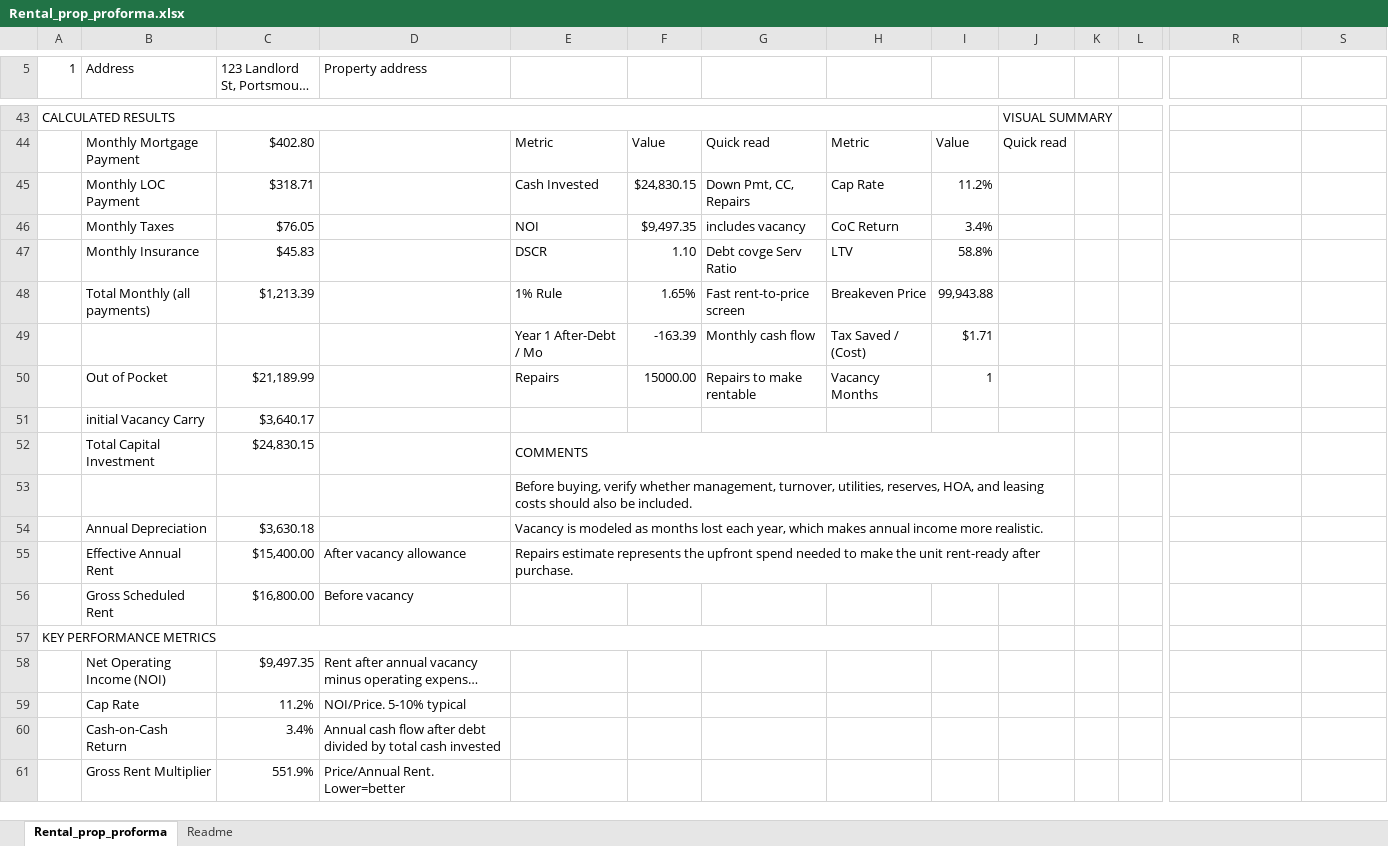
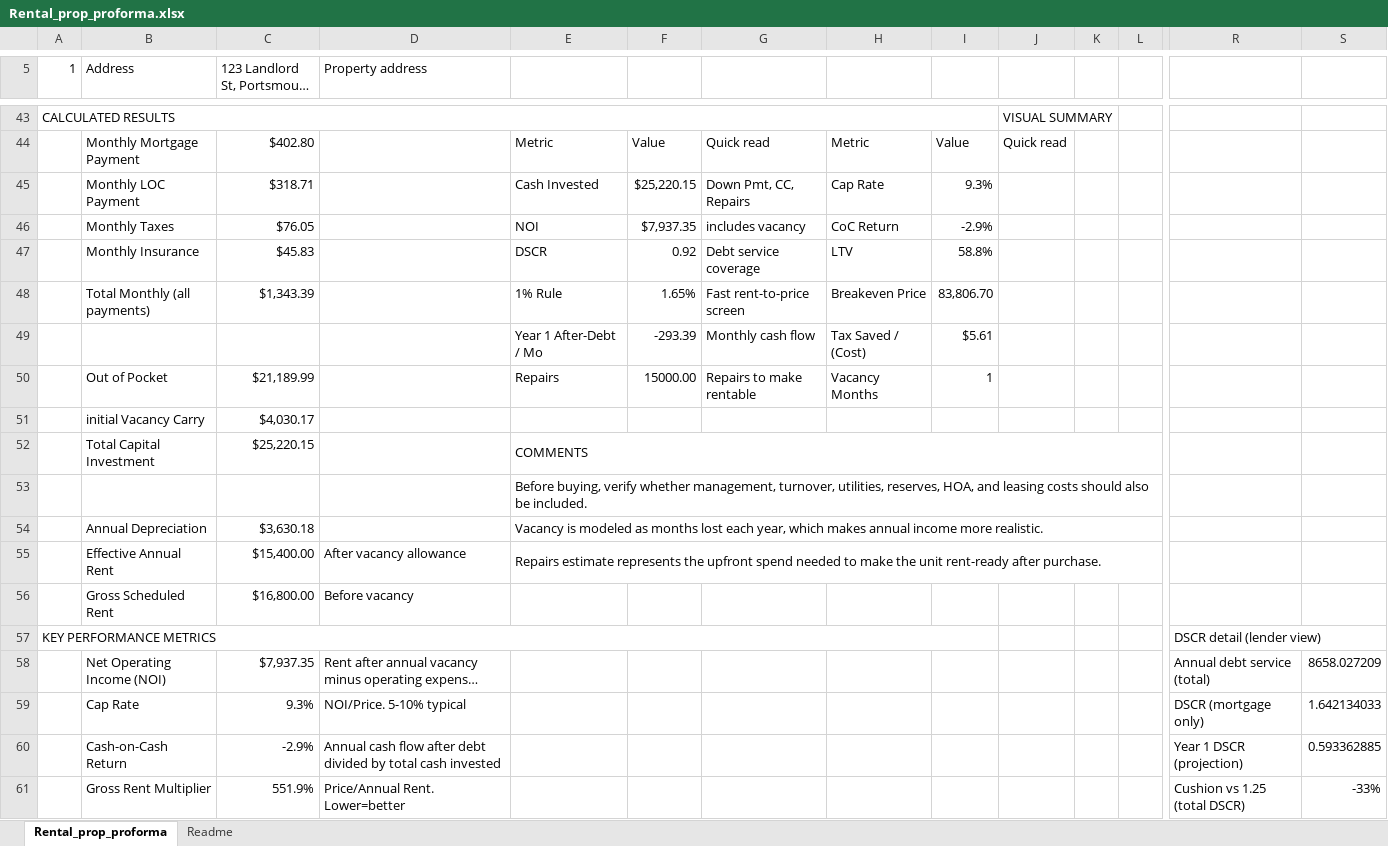
Before and after one commit to jsrd12-apm/rental-calc, an Excel workbook: Rental_prop_proforma.xlsx, sheet Rental_prop_proforma, drawn as a sheet; only a part is shown, gaps mark what is left out; long unchanged cells end in …; values as stored, in another font and other column widths than the file's, no cell formats; charts and pictures and conditional formats not drawn; removed rows and columns are numbered as before the commit, all else as after; the diff covers the shown part only; the diff names each change by its address in the sheet, - before the commit and + after, or states it on an @@ line.

Commit message:
Update rental proforma spreadsheet

```diff
--- a/Rental_prop_proforma.xlsx (sheet Rental_prop_proforma)
+++ b/Rental_prop_proforma.xlsx (sheet Rental_prop_proforma)
-F45: $24,830.15
+F45: $25,220.15
-I45: 11.2%
+I45: 9.3%
-F46: $9,497.35
+F46: $7,937.35
-I46: 3.4%
+I46: -2.9%
-F47: 1.10
+F47: 0.92
-G47: Debt covge Serv Ratio
+G47: Debt service coverage
-C48 (123 Landlord St, Portsmouth VA): $1,213.39
+C48 (123 Landlord St, Portsmouth VA): $1,343.39
-I48: 99,943.88
+I48: 83,806.70
-F49: -163.39
+F49: -293.39
-I49: $1.71
+I49: $5.61
-C51 (123 Landlord St, Portsmouth VA): $3,640.17
+C51 (123 Landlord St, Portsmouth VA): $4,030.17
-C52 (123 Landlord St, Portsmouth VA): $24,830.15
+C52 (123 Landlord St, Portsmouth VA): $25,220.15
-E52:J52 merged
+E52:L52 merged
-E53:J53 merged
+E53:L53 merged
-E54:J54 merged
+E54:L54 merged
-E55:J55 merged
+E55:L55 merged
-R57: (empty)
+R57: DSCR detail (lender view)
-C58 (123 Landlord St, Portsmouth VA): $9,497.35
+C58 (123 Landlord St, Portsmouth VA): $7,937.35
-R58: (empty)
+R58: Annual debt service (total)
-S58: (empty)
+S58: 8658.027209
-C59 (123 Landlord St, Portsmouth VA): 11.2%
+C59 (123 Landlord St, Portsmouth VA): 9.3%
-R59: (empty)
+R59: DSCR (mortgage only)
-S59: (empty)
+S59: 1.642134033
-C60 (123 Landlord St, Portsmouth VA): 3.4%
+C60 (123 Landlord St, Portsmouth VA): -2.9%
-R60: (empty)
+R60: Year 1 DSCR (projection)
-S60: (empty)
+S60: 0.593362885
-R61: (empty)
+R61: Cushion vs 1.25 (total DSCR)
-S61: (empty)
+S61: -33%
```
Also changed, not shown: 13 added rows, 10 removed rows, 56 edited cells and row numbers in column A elsewhere in this sheet, sheet Readme, cell formats, formulas that keep their value, charts or pictures.
